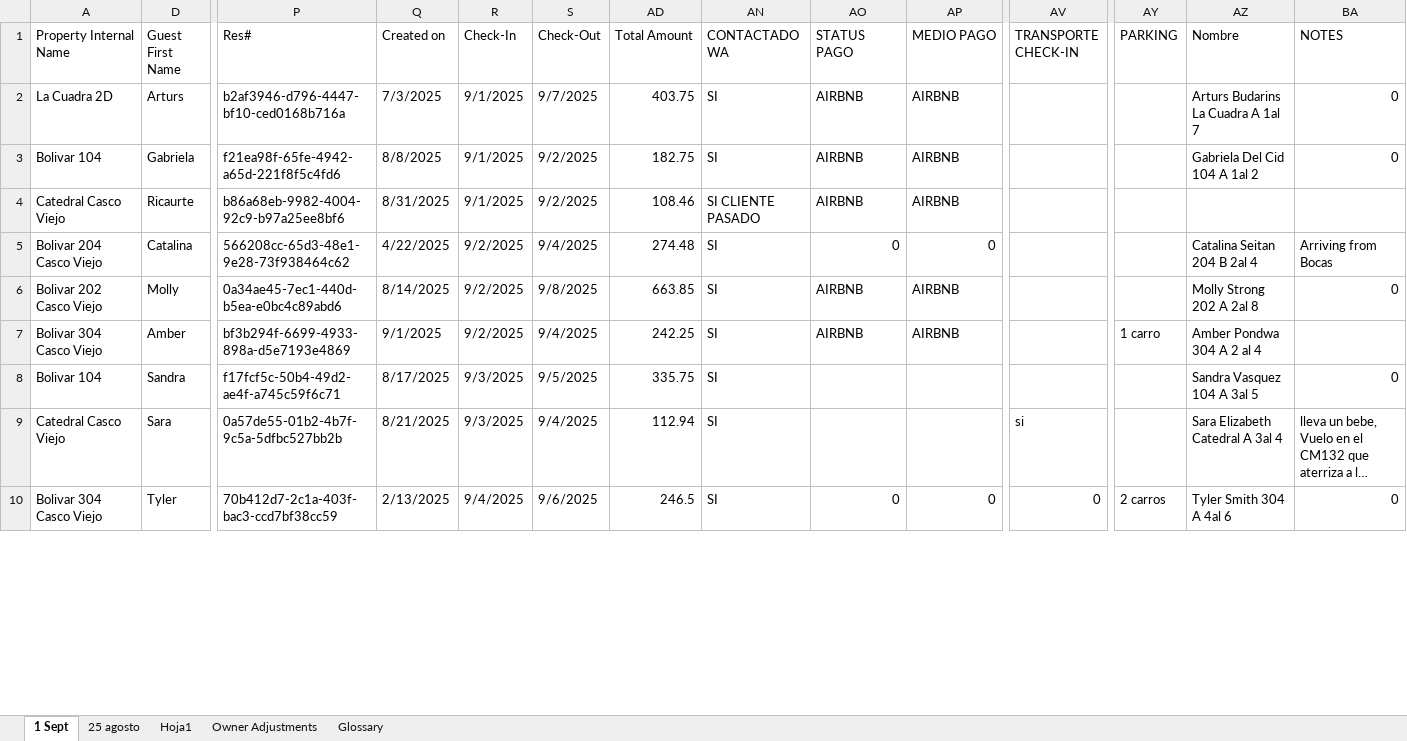
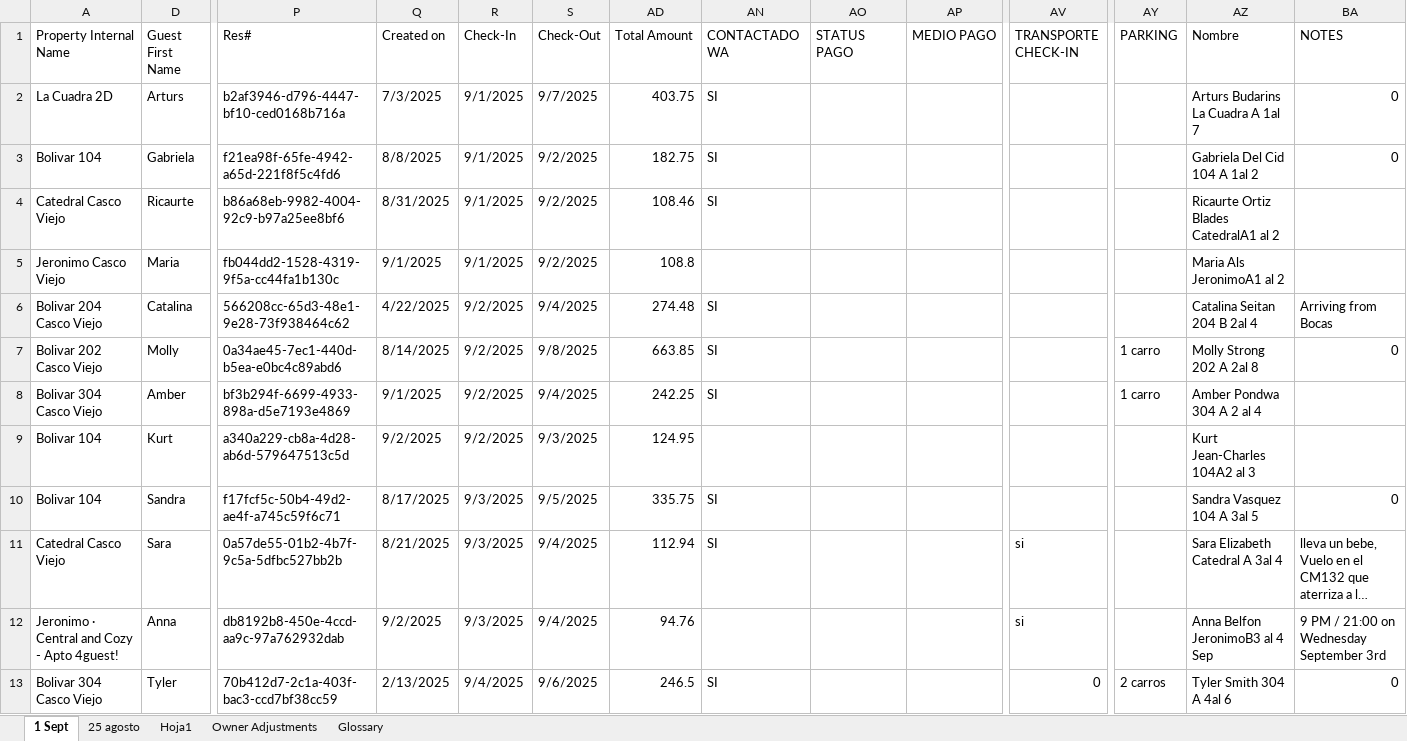
Before and after one commit to VisionFinancialPlanning/tempi-cleaning-scheduler, an Excel workbook: sample_bookings.xlsx, sheet 1 Sept, drawn as a sheet; only a part is shown, gaps mark what is left out; long unchanged cells end in …; values as stored, in another font and other column widths than the file's, no cell formats; addresses are those after the commit; rows hold the shown columns only; the diff covers the shown part only; the diff names each change by its address in the sheet, - before the commit and + after, or states it on an @@ line.

Commit message:
Add files via upload

```diff
--- a/sample_bookings.xlsx (sheet 1 Sept)
+++ b/sample_bookings.xlsx (sheet 1 Sept)
-AO2:AO4 (STATUS PAGO): AIRBNB
+AO2:AO4 (STATUS PAGO): (empty)
-AP2:AP4 (MEDIO PAGO): AIRBNB
+AP2:AP4 (MEDIO PAGO): (empty)
-AN4 (CONTACTADO WA): SI CLIENTE PASADO
+AN4 (CONTACTADO WA): SI
-AZ4 (Nombre): (empty)
+AZ4 (Nombre): Ricaurte Ortiz Blades CatedralA1 al 2
+row 5: Jeronimo Casco Viejo | Maria | fb044dd2-1528-4319-9f5a-cc44fa1b130c | 9/1/2025 | 9/1/2025 | 9/2/2025 | 108.8 |  |  |  |  |  | Maria Als JeronimoA1 al 2
-AO6 (STATUS PAGO): 0
+AO6 (STATUS PAGO): (empty)
-AP6 (MEDIO PAGO): 0
+AP6 (MEDIO PAGO): (empty)
-AO7:AO8 (STATUS PAGO): AIRBNB
+AO7:AO8 (STATUS PAGO): (empty)
-AP7:AP8 (MEDIO PAGO): AIRBNB
+AP7:AP8 (MEDIO PAGO): (empty)
-AY7 (PARKING): (empty)
+AY7 (PARKING): 1 carro
+row 9: Bolivar 104 | Kurt | a340a229-cb8a-4d28-ab6d-579647513c5d | 9/2/2025 | 9/2/2025 | 9/3/2025 | 124.95 |  |  |  |  |  | Kurt Jean-Charles 104A2 al 3
+row 12: Jeronimo · Central and Cozy - Apto 4guest! | Anna | db8192b8-450e-4ccd-aa9c-97a762932dab | 9/2/2025 | 9/3/2025 | 9/4/2025 | 94.76 |  |  |  | si |  | Anna Belfon JeronimoB3 al 4 Sep | 9 PM / 21:00 on Wednesday September 3rd
-AO13 (STATUS PAGO): 0
+AO13 (STATUS PAGO): (empty)
-AP13 (MEDIO PAGO): 0
+AP13 (MEDIO PAGO): (empty)
```
Also changed, not shown: 2 added rows, 2 removed rows and 244 edited cells elsewhere in this sheet, cell formats, hidden cells.
